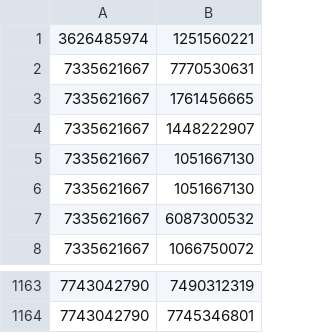
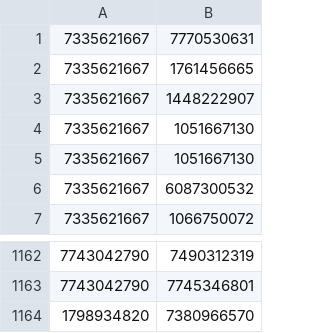
Before and after one commit to tiang2002/weibo_site, a CSV file: weibo/weibo_forward_list_uid.csv, drawn as a sheet; only a part is shown, gaps mark what is left out; removed rows and columns are numbered as before the commit, all else as after; the diff names each change by its address in the sheet, - before the commit and + after, or states it on an @@ line.

```diff
--- a/weibo/weibo_forward_list_uid.csv
+++ b/weibo/weibo_forward_list_uid.csv
-row 1: 3626485974 | 1251560221
+row 1164: 1798934820 | 7380966570
```
Also changed, not shown: weibo/all_id_list.csv, weibo/each_round_infected.csv.
